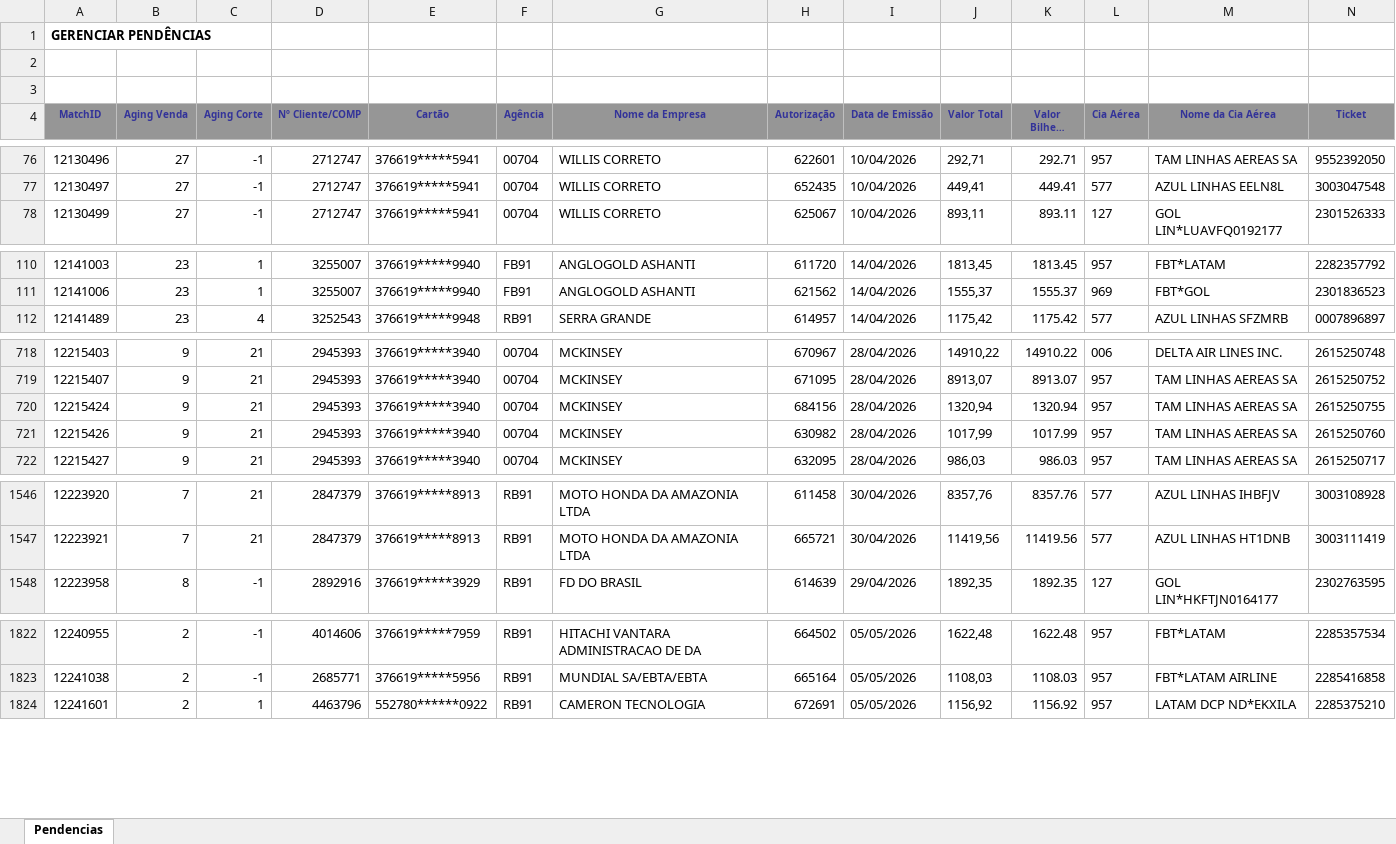
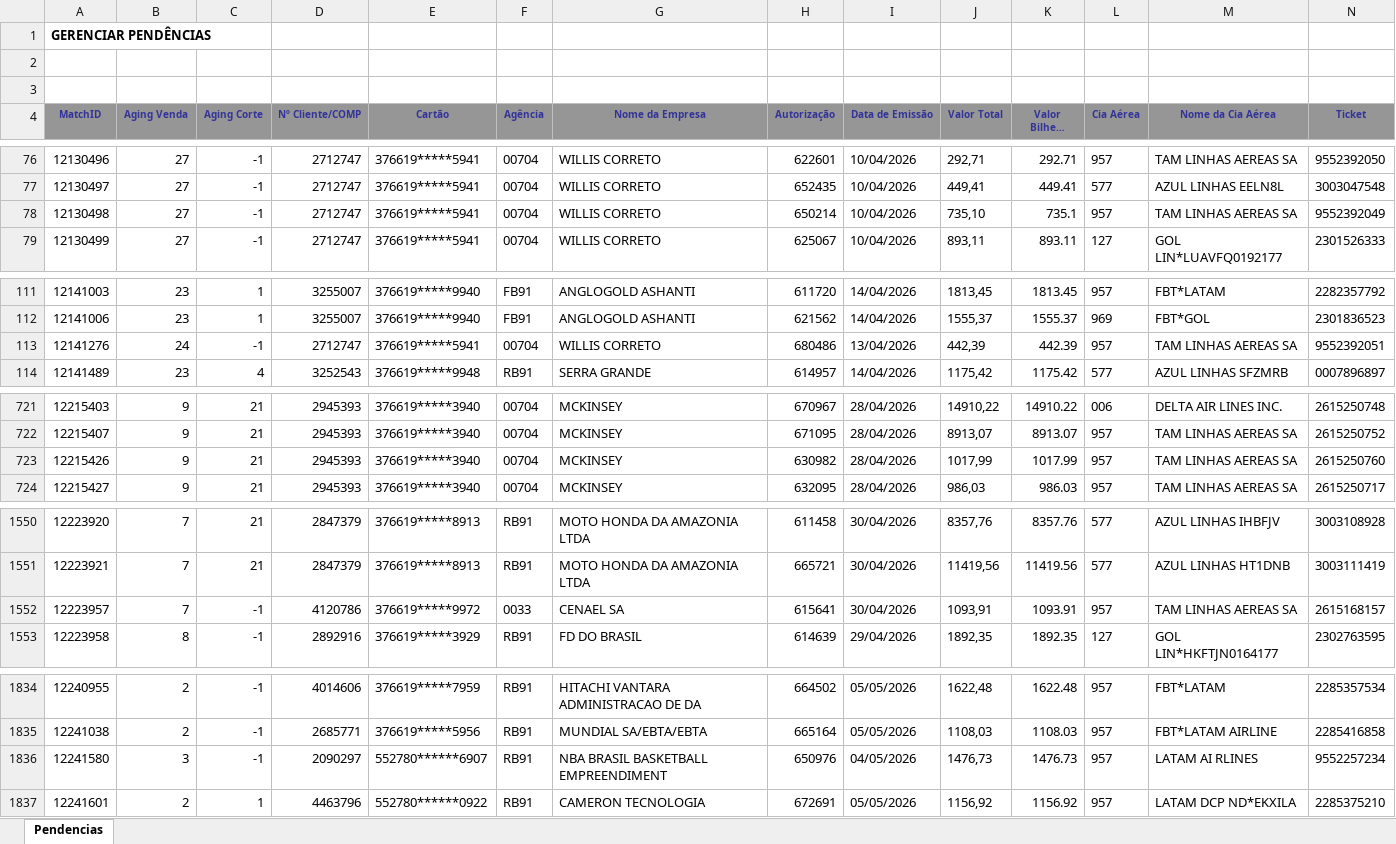
Before and after one commit to Nicolas-Cavalcante/concilia-o-financeira, an Excel workbook: outputs/Corretos/Conciliados.xlsx, sheet Pendencias, drawn as a sheet; only a part is shown, gaps mark what is left out; long unchanged cells end in …; values as stored, in another font and other column widths than the file's, no borders; charts and pictures not drawn; removed rows and columns are numbered as before the commit, all else as after; rows hold the shown columns only; the diff covers the shown part only; the diff names each change by its address in the sheet, - before the commit and + after, or states it on an @@ line.

```diff
--- a/outputs/Corretos/Conciliados.xlsx (sheet Pendencias)
+++ b/outputs/Corretos/Conciliados.xlsx (sheet Pendencias)
+row 78: 12130498 | 27 | -1 | 2712747 | 376619*****5941 | 00704 | WILLIS CORRETO | 650214 | 10/04/2026 | 735,10 | 735.1 | 957 | TAM LINHAS AEREAS SA | 9552392049
+row 113: 12141276 | 24 | -1 | 2712747 | 376619*****5941 | 00704 | WILLIS CORRETO | 680486 | 13/04/2026 | 442,39 | 442.39 | 957 | TAM LINHAS AEREAS SA | 9552392051
-row 720: 12215424 | 9 | 21 | 2945393 | 376619*****3940 | 00704 | MCKINSEY | 684156 | 28/04/2026 | 1320,94 | 1320.94 | 957 | TAM LINHAS AEREAS SA | 2615250755
+row 1552: 12223957 | 7 | -1 | 4120786 | 376619*****9972 | 0033 | CENAEL SA | 615641 | 30/04/2026 | 1093,91 | 1093.91 | 957 | TAM LINHAS AEREAS SA | 2615168157
+row 1836: 12241580 | 3 | -1 | 2090297 | 552780******6907 | RB91 | NBA BRASIL BASKETBALL EMPREENDIMENT | 650976 | 04/05/2026 | 1476,73 | 1476.73 | 957 | LATAM AI RLINES | 9552257234
```
Also changed, not shown: 10 added rows elsewhere in this sheet, logs/historico_execucao.xlsx, logs/historico_execucao_detalhado.xlsx, 40 other files.
